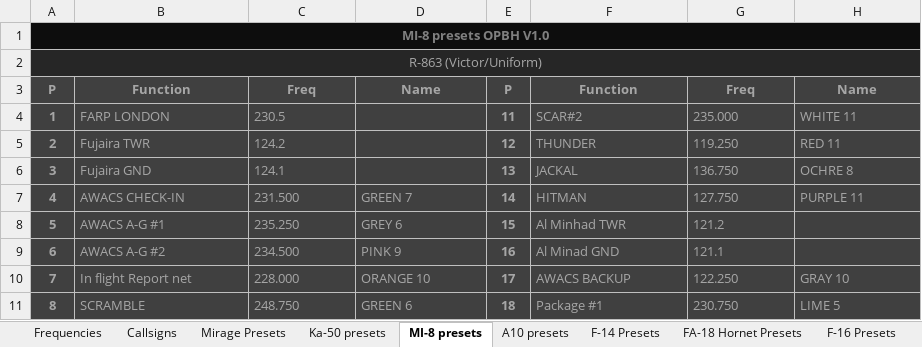
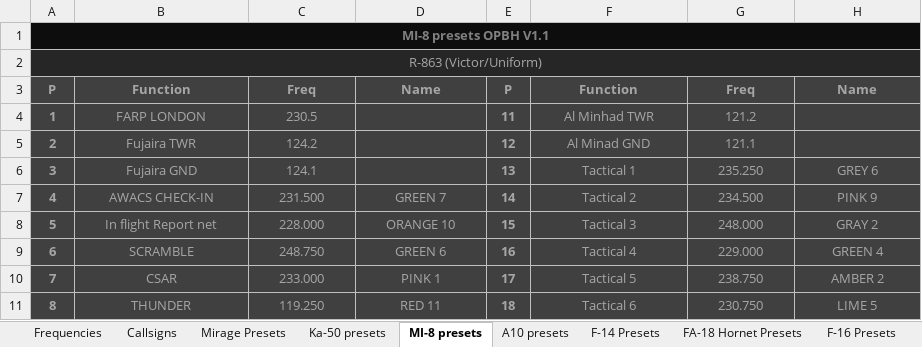
Before and after one commit to 132nd-vWing/OPBH-Brief, an Excel workbook: FILES/OP BLUE HARVEST Frequency and Callsign master list.xlsx, sheet MI-8 presets, drawn as a sheet; only a part is shown; values as stored, in another font and other column widths than the file's, no borders; removed rows and columns are numbered as before the commit, all else as after; the diff covers the shown part only; the diff names each change by its address in the sheet, - before the commit and + after, or states it on an @@ line.

Commit message:
updated presets

```diff
--- a/FILES/OP BLUE HARVEST Frequency and Callsign master list.xlsx (sheet MI-8 presets)
+++ b/FILES/OP BLUE HARVEST Frequency and Callsign master list.xlsx (sheet MI-8 presets)
-A1: MI-8 presets OPBH V1.0
+A1: MI-8 presets OPBH V1.1
-B4:C6 alignment: left
+B4:C6 alignment: center
-F4: SCAR#2
+F4: Al Minhad TWR
-F4:G5 alignment: left
+F4:G5 alignment: center
-G4: 235.000
+G4: 121.2
-H4: WHITE 11
+H4: (empty)
-F5: THUNDER
+F5: Al Minad GND
-G5: 119.250
+G5: 121.1
-H5: RED 11
+H5: (empty)
-F6: JACKAL
+F6: Tactical 1
-F6:H7 alignment: left
+F6:H7 alignment: center
-G6: 136.750
+G6: 235.250
-H6: OCHRE 8
+H6: GREY 6
-B7:D7 alignment: left
+B7:D7 alignment: center
-F7: HITMAN
+F7: Tactical 2
-G7: 127.750
+G7: 234.500
-H7: PURPLE 11
+H7: PINK 9
-row 8: 5 | AWACS A-G #1 | 235.250 | GREY 6 | 15 | Al Minhad TWR | 121.2
-row 9: 6 | AWACS A-G #2 | 234.500 | PINK 9 | 16 | Al Minad GND | 121.1
-row 10: 7 | In flight Report net | 228.000 | ORANGE 10 | 17 | AWACS BACKUP | 122.250 | GRAY 10
+row 8: 5 | In flight Report net | 228.000 | ORANGE 10 | 15 | Tactical 3 | 248.000 | GRAY 2
+row 9: 6 | SCRAMBLE | 248.750 | GREEN 6 | 16 | Tactical 4 | 229.000 | GREEN 4
+row 10: 7 | CSAR | 233.000 | PINK 1 | 17 | Tactical 5 | 238.750 | AMBER 2
-B11: SCRAMBLE
+B11: THUNDER
-B11:D11 alignment: left
+B11:D11 alignment: center
-C11: 248.750
+C11: 119.250
-D11: GREEN 6
+D11: RED 11
-F11: Package #1
+F11: Tactical 6
-F11:H11 alignment: left
+F11:H11 alignment: center
```
Also changed, not shown: 1 added row, 1 removed row, 4 edited cells and cell formats elsewhere in this sheet, sheet F-14 Presets, sheet Frequencies, sheet A10 presets, sheet FA-18 Hornet Presets, sheet F-16 Presets, 7 other files.
